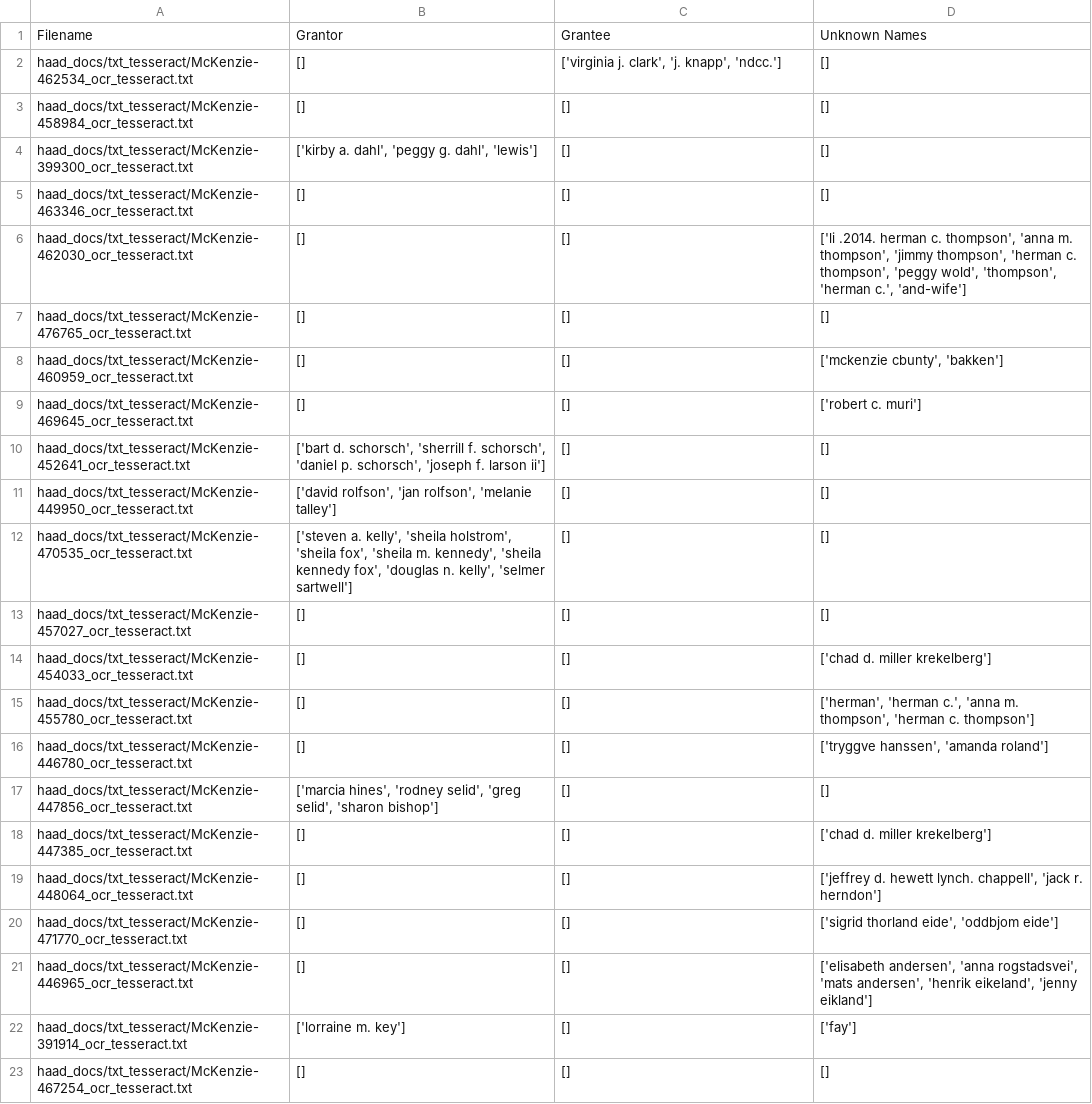
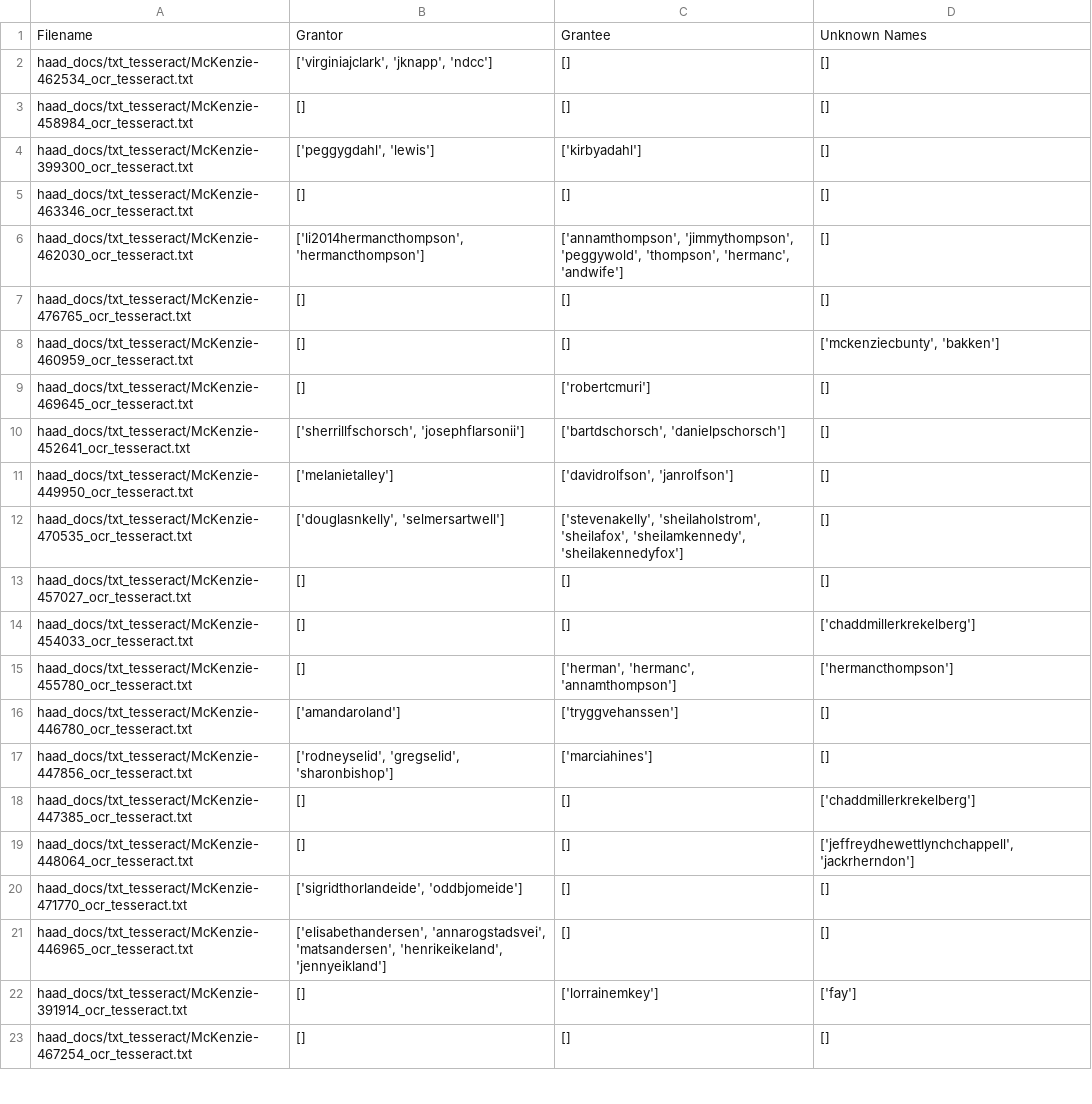
Before and after one commit to haadkhan/RunTitle, a CSV file: NameFiles.csv, drawn as a sheet; only a part is shown; the diff covers the shown part only.

```diff
--- a/NameFiles.csv
+++ b/NameFiles.csv
@@ -1,23 +1,23 @@
 Filename,Grantor,Grantee,Unknown Names
-haad_docs/txt_tesseract/McKenzie-462534_ocr_tesseract.txt,[],"['virginia j. clark', 'j. knapp', 'ndcc.']",[]
+haad_docs/txt_tesseract/McKenzie-462534_ocr_tesseract.txt,"['virginiajclark', 'jknapp', 'ndcc']",[],[]
 haad_docs/txt_tesseract/McKenzie-458984_ocr_tesseract.txt,[],[],[]
-haad_docs/txt_tesseract/McKenzie-399300_ocr_tesseract.txt,"['kirby a. dahl', 'peggy g. dahl', 'lewis']",[],[]
+haad_docs/txt_tesseract/McKenzie-399300_ocr_tesseract.txt,"['peggygdahl', 'lewis']",['kirbyadahl'],[]
 haad_docs/txt_tesseract/McKenzie-463346_ocr_tesseract.txt,[],[],[]
-haad_docs/txt_tesseract/McKenzie-462030_ocr_tesseract.txt,[],[],"['li .2014. herman c. thompson', 'anna m. thompson', 'jimmy thompson', 'herman c. thompson', 'peggy wold', 'thompson', 'herman c.', 'and-wife']"
+haad_docs/txt_tesseract/McKenzie-462030_ocr_tesseract.txt,"['li2014hermancthompson', 'hermancthompson']","['annamthompson', 'jimmythompson', 'peggywold', 'thompson', 'hermanc', 'andwife']",[]
 haad_docs/txt_tesseract/McKenzie-476765_ocr_tesseract.txt,[],[],[]
-haad_docs/txt_tesseract/McKenzie-460959_ocr_tesseract.txt,[],[],"['mckenzie cbunty', 'bakken']"
-haad_docs/txt_tesseract/McKenzie-469645_ocr_tesseract.txt,[],[],['robert c. muri']
-haad_docs/txt_tesseract/McKenzie-452641_ocr_tesseract.txt,"['bart d. schorsch', 'sherrill f. schorsch', 'daniel p. schorsch', 'joseph f. larson ii']",[],[]
-haad_docs/txt_tesseract/McKenzie-449950_ocr_tesseract.txt,"['david rolfson', 'jan rolfson', 'melanie talley']",[],[]
-haad_docs/txt_tesseract/McKenzie-470535_ocr_tesseract.txt,"['steven a. kelly', 'sheila holstrom', 'sheila fox', 'sheila m. kennedy', 'sheila kennedy fox', 'douglas n. kelly', 'selmer sartwell']",[],[]
+haad_docs/txt_tesseract/McKenzie-460959_ocr_tesseract.txt,[],[],"['mckenziecbunty', 'bakken']"
+haad_docs/txt_tesseract/McKenzie-469645_ocr_tesseract.txt,[],['robertcmuri'],[]
+haad_docs/txt_tesseract/McKenzie-452641_ocr_tesseract.txt,"['sherrillfschorsch', 'josephflarsonii']","['bartdschorsch', 'danielpschorsch']",[]
+haad_docs/txt_tesseract/McKenzie-449950_ocr_tesseract.txt,['melanietalley'],"['davidrolfson', 'janrolfson']",[]
+haad_docs/txt_tesseract/McKenzie-470535_ocr_tesseract.txt,"['douglasnkelly', 'selmersartwell']","['stevenakelly', 'sheilaholstrom', 'sheilafox', 'sheilamkennedy', 'sheilakennedyfox']",[]
 haad_docs/txt_tesseract/McKenzie-457027_ocr_tesseract.txt,[],[],[]
-haad_docs/txt_tesseract/McKenzie-454033_ocr_tesseract.txt,[],[],['chad d. miller krekelberg']
-haad_docs/txt_tesseract/McKenzie-455780_ocr_tesseract.txt,[],[],"['herman', 'herman c.', 'anna m. thompson', 'herman c. thompson']"
-haad_docs/txt_tesseract/McKenzie-446780_ocr_tesseract.txt,[],[],"['tryggve hanssen', 'amanda roland']"
-haad_docs/txt_tesseract/McKenzie-447856_ocr_tesseract.txt,"['marcia hines', 'rodney selid', 'greg selid', 'sharon bishop']",[],[]
-haad_docs/txt_tesseract/McKenzie-447385_ocr_tesseract.txt,[],[],['chad d. miller krekelberg']
-haad_docs/txt_tesseract/McKenzie-448064_ocr_tesseract.txt,[],[],"['jeffrey d. hewett lynch. chappell', 'jack r. herndon']"
-haad_docs/txt_tesseract/McKenzie-471770_ocr_tesseract.txt,[],[],"['sigrid thorland eide', 'oddbjom eide']"
-haad_docs/txt_tesseract/McKenzie-446965_ocr_tesseract.txt,[],[],"['elisabeth andersen', 'anna rogstadsvei', 'mats andersen', 'henrik eikeland', 'jenny eikland']"
-haad_docs/txt_tesseract/McKenzie-391914_ocr_tesseract.txt,['lorraine m. key'],[],['fay']
+haad_docs/txt_tesseract/McKenzie-454033_ocr_tesseract.txt,[],[],['chaddmillerkrekelberg']
+haad_docs/txt_tesseract/McKenzie-455780_ocr_tesseract.txt,[],"['herman', 'hermanc', 'annamthompson']",['hermancthompson']
+haad_docs/txt_tesseract/McKenzie-446780_ocr_tesseract.txt,['amandaroland'],['tryggvehanssen'],[]
+haad_docs/txt_tesseract/McKenzie-447856_ocr_tesseract.txt,"['rodneyselid', 'gregselid', 'sharonbishop']",['marciahines'],[]
+haad_docs/txt_tesseract/McKenzie-447385_ocr_tesseract.txt,[],[],['chaddmillerkrekelberg']
+haad_docs/txt_tesseract/McKenzie-448064_ocr_tesseract.txt,[],[],"['jeffreydhewettlynchchappell', 'jackrherndon']"
+haad_docs/txt_tesseract/McKenzie-471770_ocr_tesseract.txt,"['sigridthorlandeide', 'oddbjomeide']",[],[]
+haad_docs/txt_tesseract/McKenzie-446965_ocr_tesseract.txt,"['elisabethandersen', 'annarogstadsvei', 'matsandersen', 'henrikeikeland', 'jennyeikland']",[],[]
+haad_docs/txt_tesseract/McKenzie-391914_ocr_tesseract.txt,[],['lorrainemkey'],['fay']
 haad_docs/txt_tesseract/McKenzie-467254_ocr_tesseract.txt,[],[],[]
```
Also changed, not shown: 98 edited cells elsewhere in this file, 1 other file.
